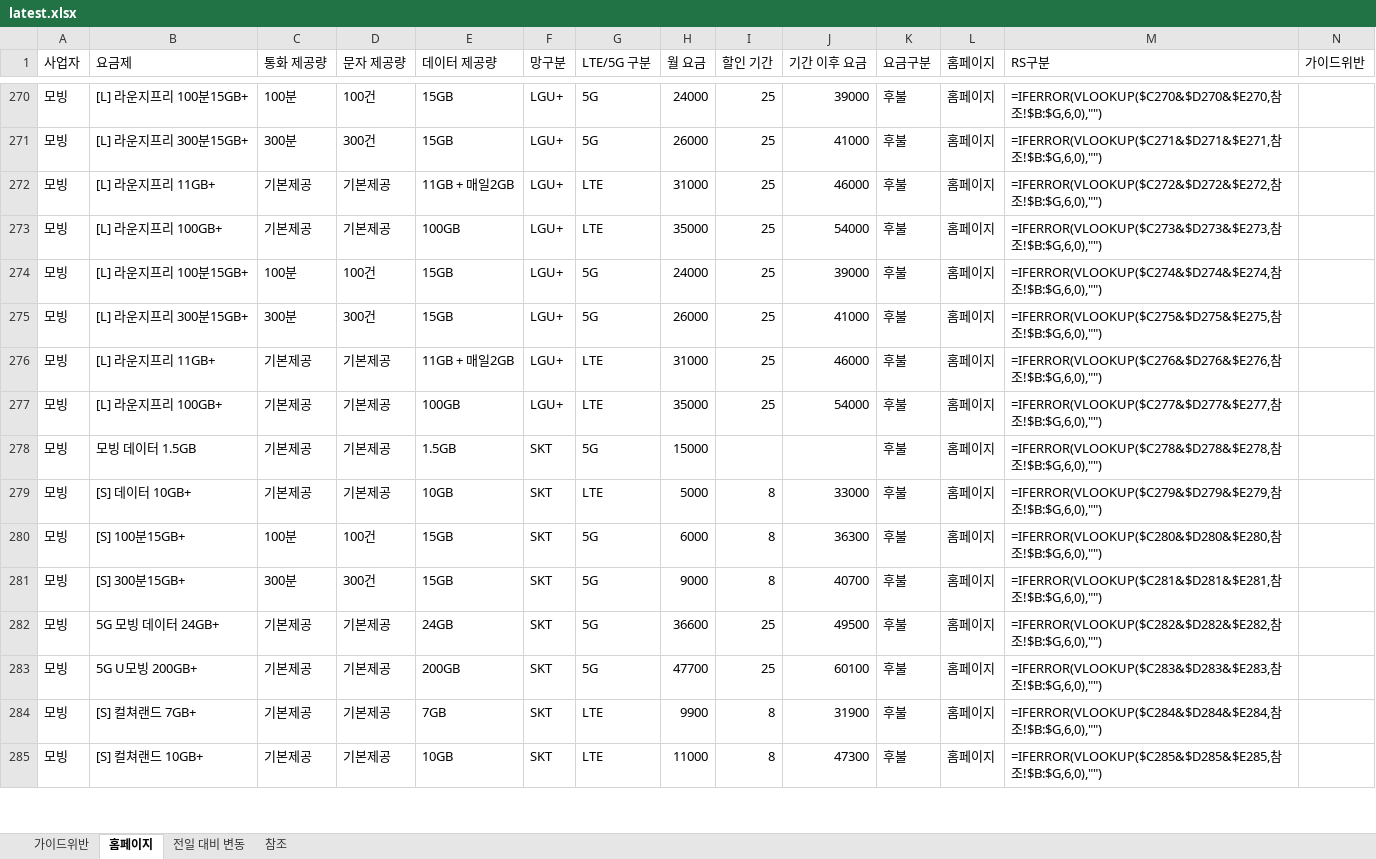
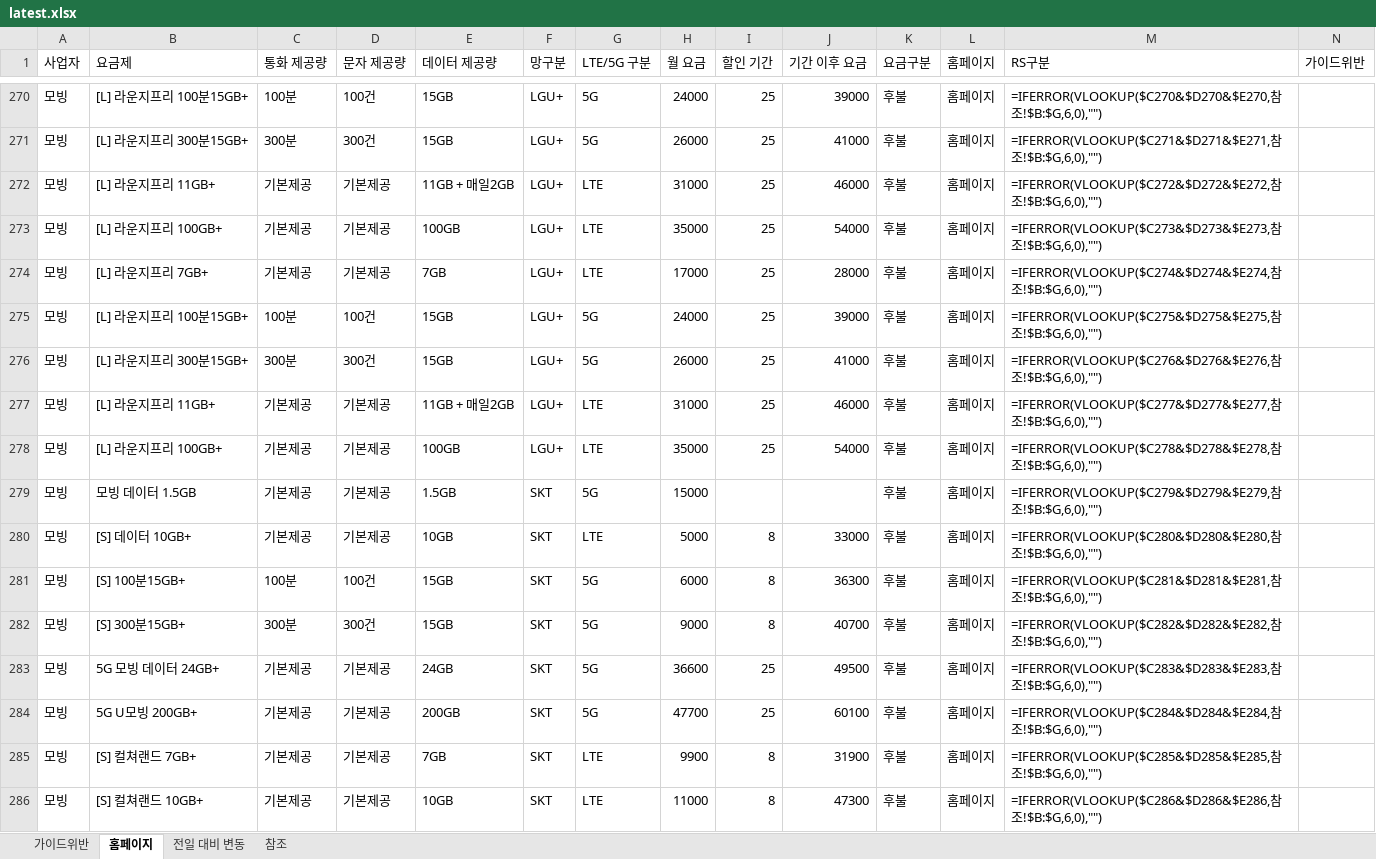
Before and after one commit to kjch444-sketchs/homepage_crawl, an Excel workbook: history/latest.xlsx, sheet 홈페이지, drawn as a sheet; only a part is shown, gaps mark what is left out; values as stored, in another font and other column widths than the file's, no borders; formulas without a stored value are shown as written; addresses are those after the commit; the diff covers the shown part only; the diff names each change by its address in the sheet, - before the commit and + after, or states it on an @@ line.

```diff
--- a/history/latest.xlsx (sheet 홈페이지)
+++ b/history/latest.xlsx (sheet 홈페이지)
+row 274: 모빙 | [L] 라운지프리 7GB+ | 기본제공 | 기본제공 | 7GB | LGU+ | LTE | 17000 | 25 | 28000 | 후불 | 홈페이지 | =IFERROR(VLOOKUP($C274&$D274&$E274,참조!$B:$G,6,0),"")
-M275 (RS구분): =IFERROR(VLOOKUP($C274&$D274&$E274,참조…
+M275 (RS구분): =IFERROR(VLOOKUP($C275&$D275&$E275,참조…
-M276 (RS구분): =IFERROR(VLOOKUP($C275&$D275&$E275,참조…
+M276 (RS구분): =IFERROR(VLOOKUP($C276&$D276&$E276,참조…
-M277 (RS구분): =IFERROR(VLOOKUP($C276&$D276&$E276,참조…
+M277 (RS구분): =IFERROR(VLOOKUP($C277&$D277&$E277,참조…
-M278 (RS구분): =IFERROR(VLOOKUP($C277&$D277&$E277,참조…
+M278 (RS구분): =IFERROR(VLOOKUP($C278&$D278&$E278,참조…
-M279 (RS구분): =IFERROR(VLOOKUP($C278&$D278&$E278,참조…
+M279 (RS구분): =IFERROR(VLOOKUP($C279&$D279&$E279,참조…
-M280 (RS구분): =IFERROR(VLOOKUP($C279&$D279&$E279,참조…
+M280 (RS구분): =IFERROR(VLOOKUP($C280&$D280&$E280,참조…
-M281 (RS구분): =IFERROR(VLOOKUP($C280&$D280&$E280,참조…
+M281 (RS구분): =IFERROR(VLOOKUP($C281&$D281&$E281,참조…
-M282 (RS구분): =IFERROR(VLOOKUP($C281&$D281&$E281,참조…
+M282 (RS구분): =IFERROR(VLOOKUP($C282&$D282&$E282,참조…
-M283 (RS구분): =IFERROR(VLOOKUP($C282&$D282&$E282,참조…
+M283 (RS구분): =IFERROR(VLOOKUP($C283&$D283&$E283,참조…
-M284 (RS구분): =IFERROR(VLOOKUP($C283&$D283&$E283,참조…
+M284 (RS구분): =IFERROR(VLOOKUP($C284&$D284&$E284,참조…
-M285 (RS구분): =IFERROR(VLOOKUP($C284&$D284&$E284,참조…
+M285 (RS구분): =IFERROR(VLOOKUP($C285&$D285&$E285,참조…
-M286 (RS구분): =IFERROR(VLOOKUP($C285&$D285&$E285,참조…
+M286 (RS구분): =IFERROR(VLOOKUP($C286&$D286&$E286,참조…
```
Also changed, not shown: 15 added rows, 16 removed rows and 124 edited cells elsewhere in this sheet, sheet 전일 대비 변동, 1 other file.
